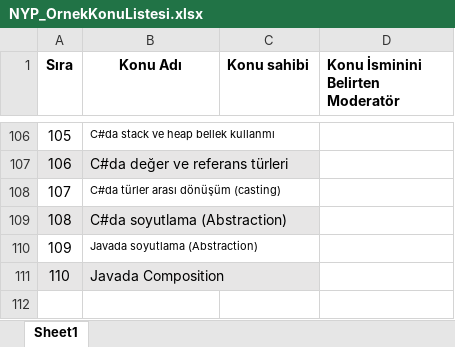
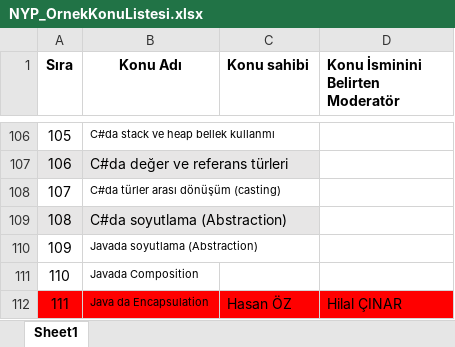
Before and after one commit to Bilgisayar-Muhendisligi-Dersleri/videoHazirlama, an Excel workbook: NYP_OrnekKonuListesi.xlsx, sheet Sheet1, drawn as a sheet; only a part is shown, gaps mark what is left out; values as stored, in another font and other column widths than the file's, no borders; the diff names each change by its address in the sheet, - before the commit and + after, or states it on an @@ line.

Commit message:
Update NYP_OrnekKonuListesi.xlsx

```diff
--- a/NYP_OrnekKonuListesi.xlsx (sheet Sheet1)
+++ b/NYP_OrnekKonuListesi.xlsx (sheet Sheet1)
-A111:B111 fill: #E7E6E6
+A111:B111 fill: none
@@ B111 text size: smaller @@
+row 112: 111 | Java da Encapsulation | Hasan ÖZ | Hilal ÇINAR
```
